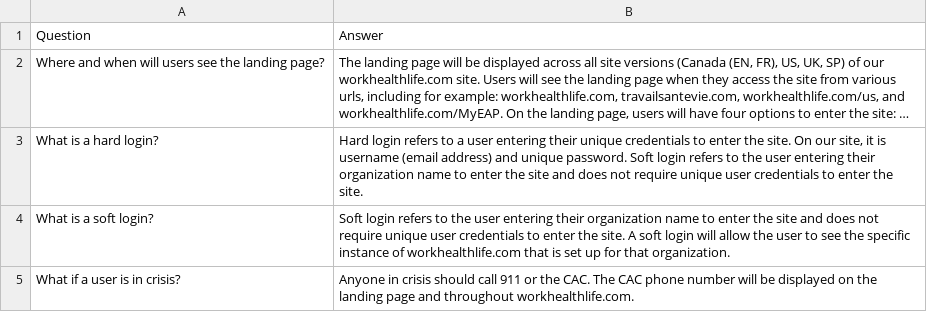
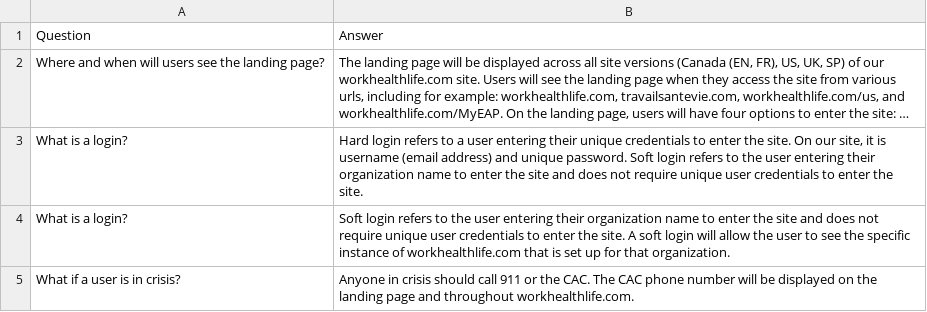
Before and after one commit to nandini1704/resource, a CSV file: sample4.csv, drawn as a sheet; long unchanged cells end in …; the diff names each change by its address in the sheet, - before the commit and + after, or states it on an @@ line.

Commit message:
Update sample4.csv

```diff
--- a/sample4.csv
+++ b/sample4.csv
-A3: What is a hard login?
+A3: What is a login?
-A4: What is a soft login?
+A4: What is a login?
```
